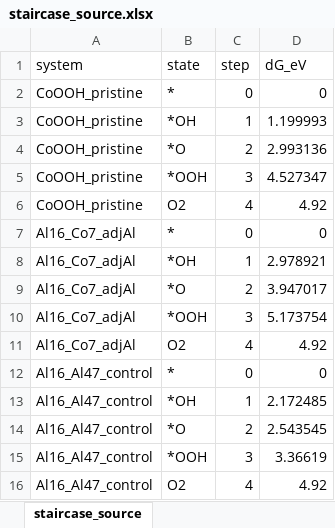
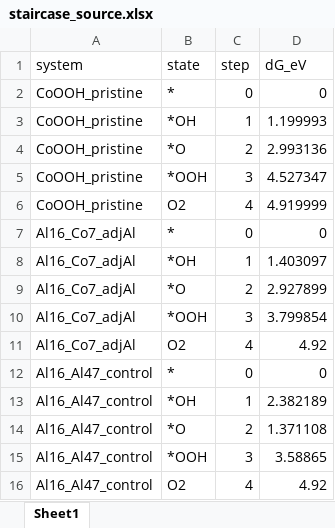
Before and after one commit to wishion-Ni/CoOOH_Al_OER_spin_mechanism, an Excel workbook: 02_DFT_CP2K/OER_free_energy/T01_combined_OER_staircase/source_data/staircase_source.xlsx, sheet Sheet1, drawn as a sheet; values as stored, in another font and other column widths than the file's, no borders; the diff names each change by its address in the sheet, - before the commit and + after, or states it on an @@ line.

Commit message:
Correct T01 staircase to final historical three-site data

```diff
--- a/02_DFT_CP2K/OER_free_energy/T01_combined_OER_staircase/source_data/staircase_source.xlsx (sheet Sheet1)
+++ b/02_DFT_CP2K/OER_free_energy/T01_combined_OER_staircase/source_data/staircase_source.xlsx (sheet Sheet1)
-sheet tab: staircase_source
+sheet tab: Sheet1
-D6 (dG_eV): 4.92
+D6 (dG_eV): 4.919999
-D8 (dG_eV): 2.978921
+D8 (dG_eV): 1.403097
-D9 (dG_eV): 3.947017
+D9 (dG_eV): 2.927899
-D10 (dG_eV): 5.173754
+D10 (dG_eV): 3.799854
-D13 (dG_eV): 2.172485
+D13 (dG_eV): 2.382189
-D14 (dG_eV): 2.543545
+D14 (dG_eV): 1.371108
-D15 (dG_eV): 3.36619
+D15 (dG_eV): 3.58865
```
Also changed, not shown: 7 other files.
